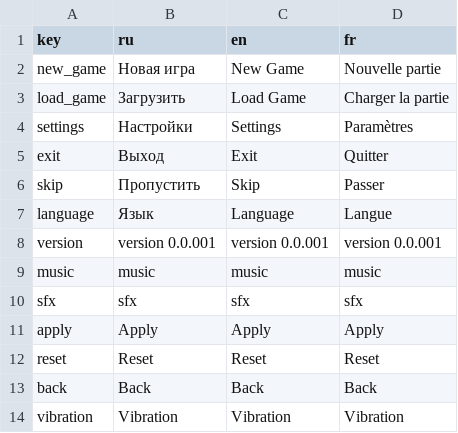
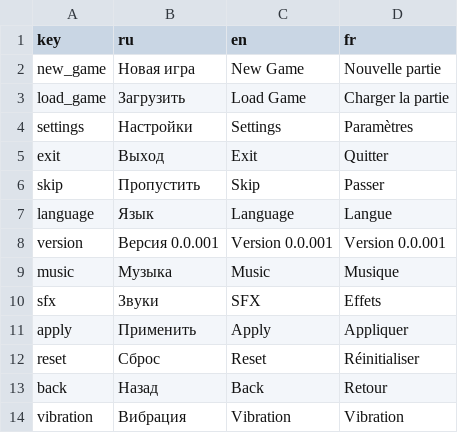
Before and after one commit to blackrainbowtest/UNITY_GAME_LIGHT, a CSV file: Assets/_Project/Data/Localization/ui_strings.csv, drawn as a sheet.

```diff
--- a/Assets/_Project/Data/Localization/ui_strings.csv
+++ b/Assets/_Project/Data/Localization/ui_strings.csv
@@ -7,8 +7,8 @@ skip,Пропустить,Skip,Passer
 language,Язык,Language,Langue
-version,version 0.0.001,version 0.0.001,version 0.0.001
-music,music,music,music
-sfx,sfx,sfx,sfx
-apply,Apply,Apply,Apply
-reset,Reset,Reset,Reset
-back,Back,Back,Back
-vibration,Vibration,Vibration,Vibration
+version,Версия 0.0.001,Version 0.0.001,Version 0.0.001
+music,Музыка,Music,Musique
+sfx,Звуки,SFX,Effets
+apply,Применить,Apply,Appliquer
+reset,Сброс,Reset,Réinitialiser
+back,Назад,Back,Retour
+vibration,Вибрация,Vibration,Vibration
```
Also changed, not shown: 3 other files.
